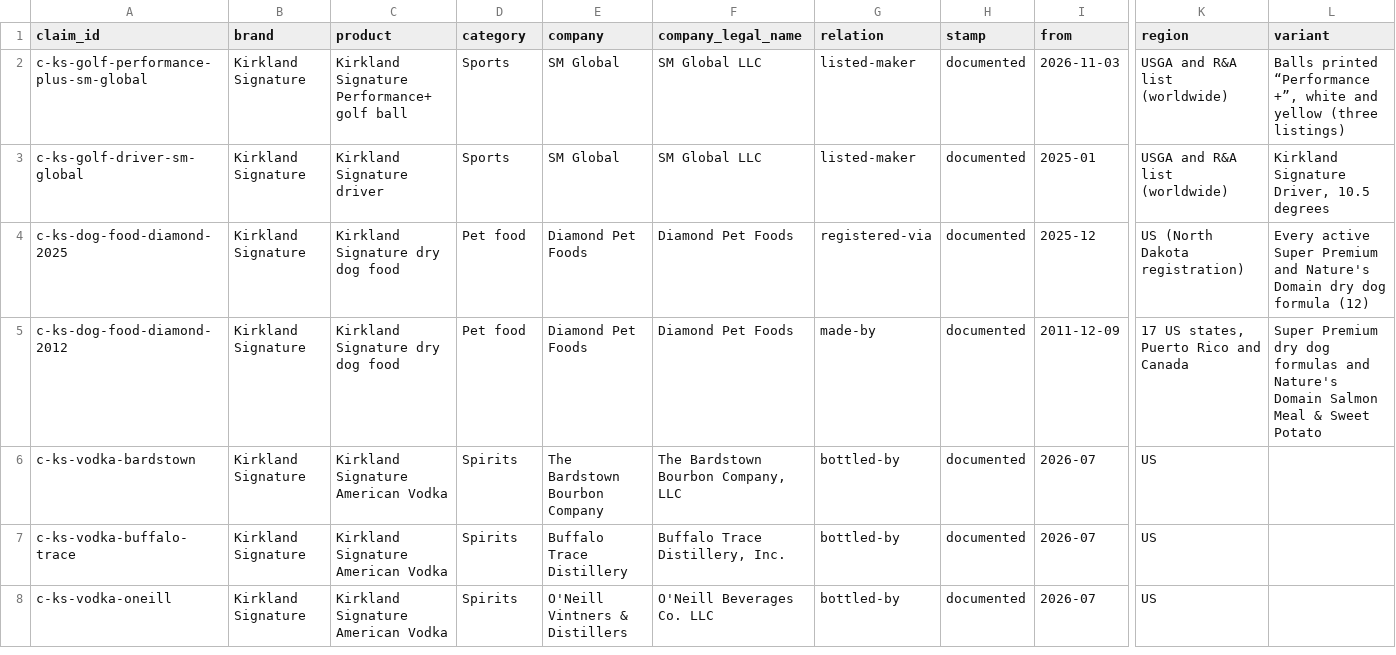
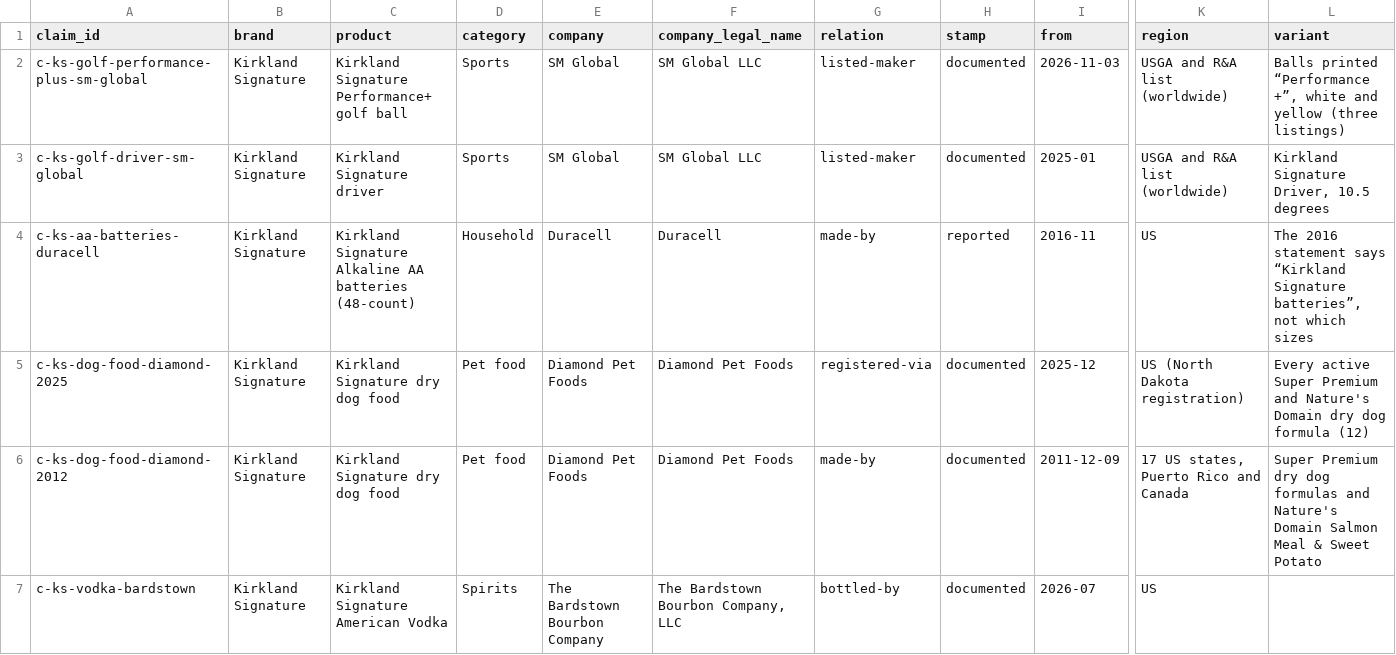
Before and after one commit to jeremiahsay/whoactuallymakes-data, a CSV file: data/claims.csv, drawn as a sheet; only a part is shown, gaps mark what is left out; the shorter side is filled out with more unchanged rows; rows hold the shown columns only; the diff covers the shown part only; the diff names each change by its address in the sheet, - before the commit and + after, or states it on an @@ line.

```diff
--- a/data/claims.csv
+++ b/data/claims.csv
+row 4: c-ks-aa-batteries-duracell | Kirkland Signature | Kirkland Signature Alkaline AA batteries (48-count) | Household | Duracell | Duracell | made-by | reported | 2016-11 | US | The 2016 statement says “Kirkland Signature batteries”, not which sizes
```
Also changed, not shown: 1 added row elsewhere in this file, data/schedule.csv, data/sources.csv, 12 other files.
